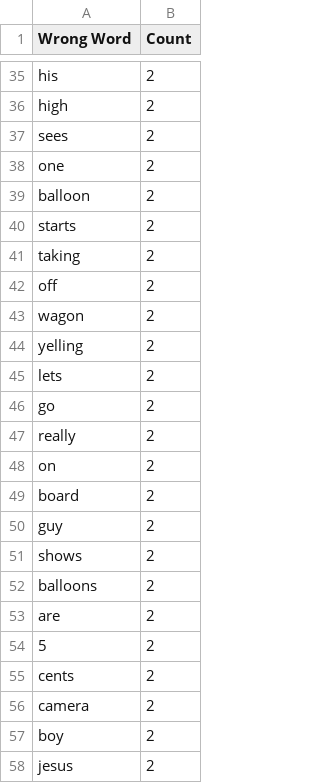
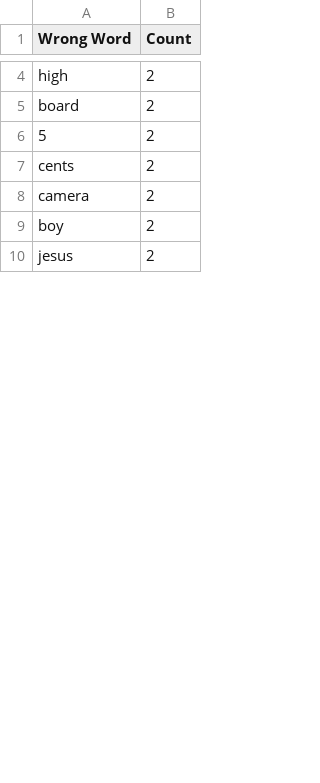
Before and after one commit to Ashish-we/Transcription, a CSV file: baseline_wrong_words_d.csv, drawn as a sheet; only a part is shown, gaps mark what is left out; removed rows and columns are numbered as before the commit, all else as after; the diff covers the shown part only; the diff names each change by its address in the sheet, - before the commit and + after, or states it on an @@ line.

```diff
--- a/baseline_wrong_words_d.csv
+++ b/baseline_wrong_words_d.csv
-row 35: his | 2
-row 37: sees | 2
-row 38: one | 2
-row 39: balloon | 2
-row 40: starts | 2
-row 41: taking | 2
-row 42: off | 2
-row 43: wagon | 2
-row 44: yelling | 2
-row 45: lets | 2
-row 46: go | 2
-row 47: really | 2
-row 48: on | 2
-row 50: guy | 2
-row 51: shows | 2
-row 52: balloons | 2
-row 53: are | 2
```
Also changed, not shown: 3 added rows, 67 removed rows and 11 edited cells elsewhere in this file, baseline_wrong_words.csv, baseline_wrong_words_b.csv, 9 other files.
